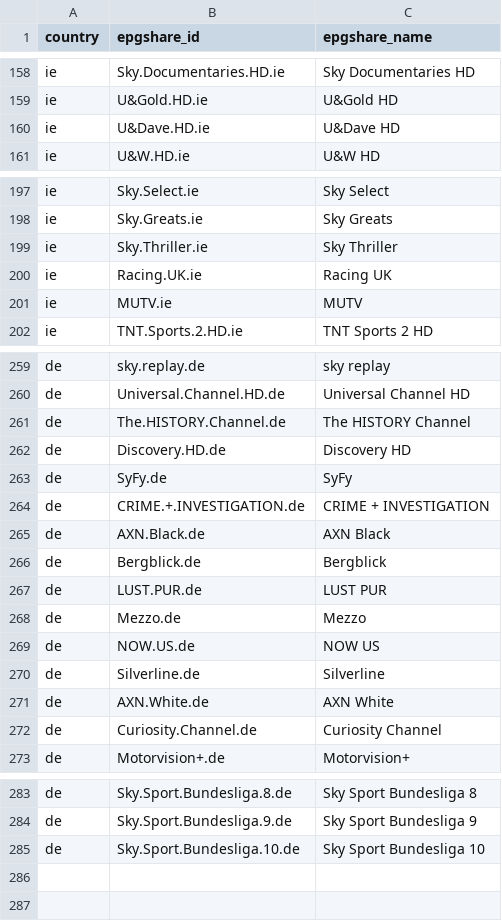
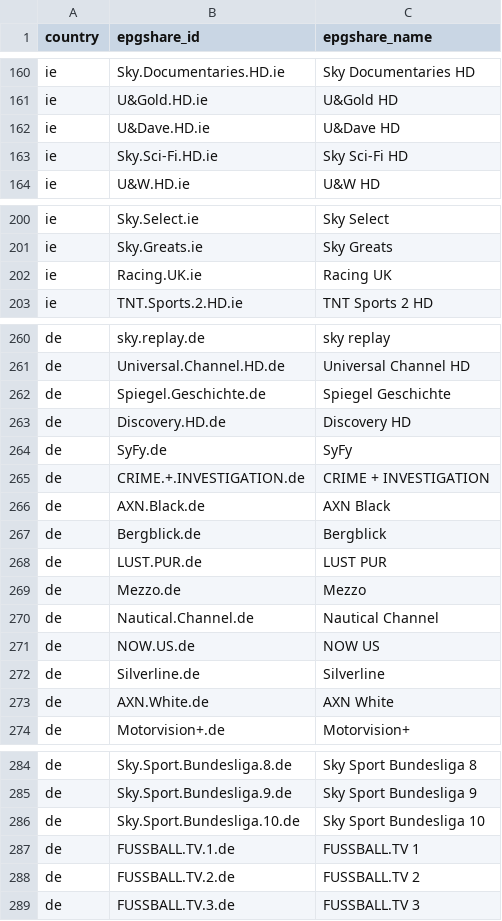
Before and after one commit to saryg/test, a CSV file: unmatched.csv, drawn as a sheet; only a part is shown, gaps mark what is left out; the diff covers the shown part only.

```diff
--- a/unmatched.csv
+++ b/unmatched.csv
@@ -160,2 +162,3 @@ ie,U&Gold.HD.ie,U&Gold HD
 ie,U&Dave.HD.ie,U&Dave HD
+ie,Sky.Sci-Fi.HD.ie,Sky Sci-Fi HD
 ie,U&W.HD.ie,U&W HD
@@ -198,5 +201,3 @@ ie,Sky.Select.ie,Sky Select
 ie,Sky.Greats.ie,Sky Greats
-ie,Sky.Thriller.ie,Sky Thriller
 ie,Racing.UK.ie,Racing UK
-ie,MUTV.ie,MUTV
 ie,TNT.Sports.2.HD.ie,TNT Sports 2 HD
@@ -260,3 +261,3 @@ de,sky.replay.de,sky replay
 de,Universal.Channel.HD.de,Universal Channel HD
-de,The.HISTORY.Channel.de,The HISTORY Channel
+de,Spiegel.Geschichte.de,Spiegel Geschichte
 de,Discovery.HD.de,Discovery HD
@@ -268,2 +269,3 @@ de,LUST.PUR.de,LUST PUR
 de,Mezzo.de,Mezzo
+de,Nautical.Channel.de,Nautical Channel
 de,NOW.US.de,NOW US
@@ -271,3 +273,2 @@ de,Silverline.de,Silverline
 de,AXN.White.de,AXN White
-de,Curiosity.Channel.de,Curiosity Channel
 de,Motorvision+.de,Motorvision+
@@ -285 +286,4 @@ de,Sky.Sport.Bundesliga.9.de,Sky Sport Bundesliga 9
 de,Sky.Sport.Bundesliga.10.de,Sky Sport Bundesliga 10
+de,FUSSBALL.TV.1.de,FUSSBALL.TV 1
+de,FUSSBALL.TV.2.de,FUSSBALL.TV 2
+de,FUSSBALL.TV.3.de,FUSSBALL.TV 3
```
Also changed, not shown: 6 added rows, 4 removed rows and 132 moved rows elsewhere in this file, review.csv, 2 other files.
